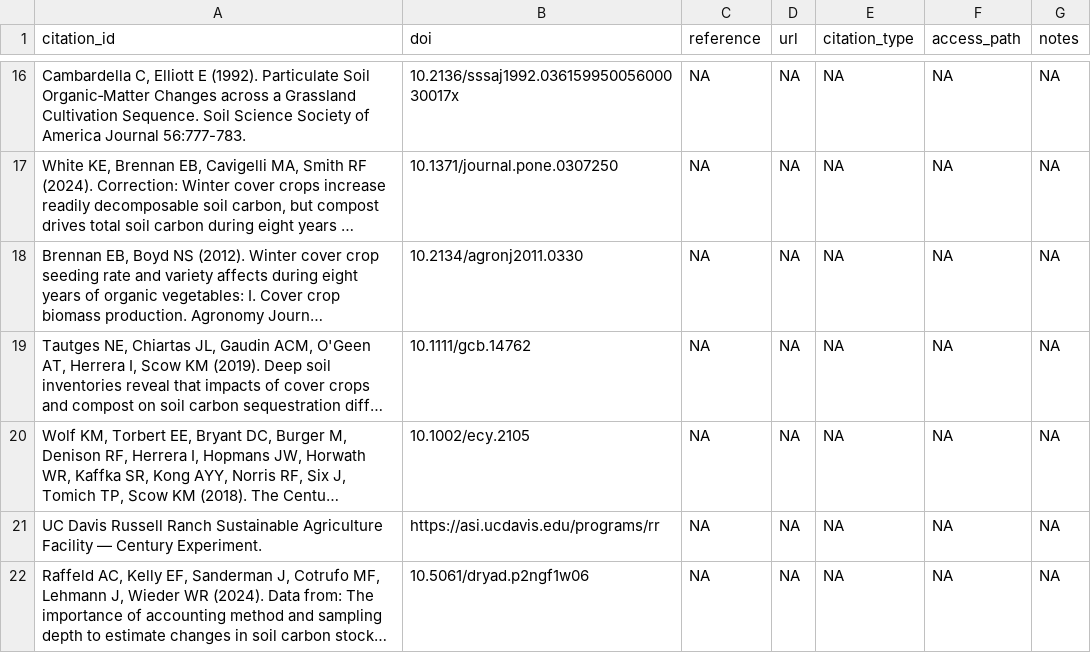
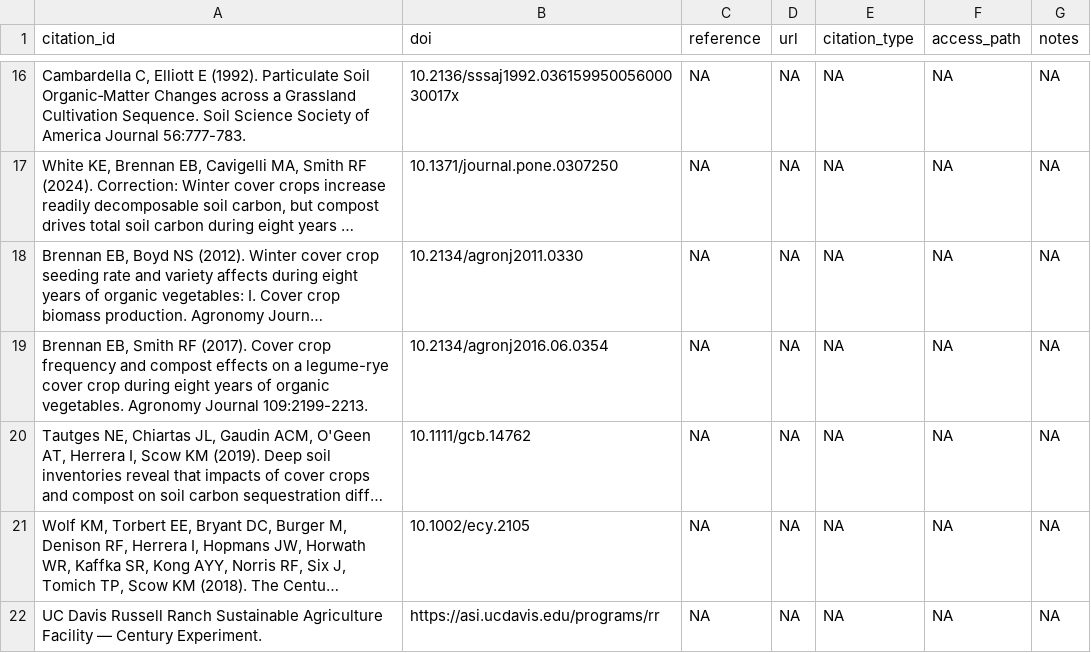
Before and after one commit to ccmmf/cal-val-data, a CSV file: data/citations.csv, drawn as a sheet; only a part is shown, gaps mark what is left out; the shorter side is filled out with more unchanged rows; long unchanged cells end in …; the diff names each change by its address in the sheet, - before the commit and + after, or states it on an @@ line.

```diff
--- a/data/citations.csv
+++ b/data/citations.csv
+row 19: Brennan EB, Smith RF (2017). Cover crop frequency and compost effects on a legume-rye cover crop during eight years of organic vegetables. Agronomy Journal 109:2199-2213. | 10.2134/agronj2016.06.0354 | NA | NA | NA | NA | NA
```
Also changed, not shown: data/crops.csv, data/treatments.csv, 5 other files.
